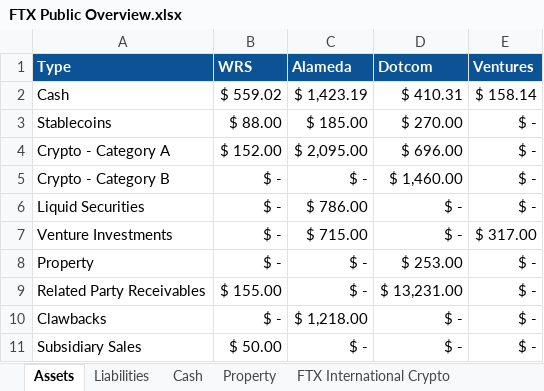
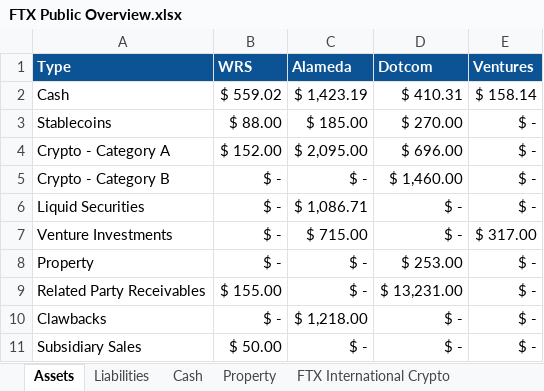
Before and after one commit to MBottjer/FTX-Chapter-11, an Excel workbook: FTX Public Overview.xlsx, sheet Assets, drawn as a sheet; values as stored, in another font and other column widths than the file's, no borders; charts and pictures not drawn; the diff names each change by its address in the sheet, - before the commit and + after, or states it on an @@ line.

```diff
--- a/FTX Public Overview.xlsx (sheet Assets)
+++ b/FTX Public Overview.xlsx (sheet Assets)
-C6 (Alameda): $ 786.00
+C6 (Alameda): $ 1,086.71
```
Also changed, not shown: sheet Alameda Crypto, sheet FTX US Crypto, sheet FTX International Crypto, formulas that keep their value, 8 other files.
